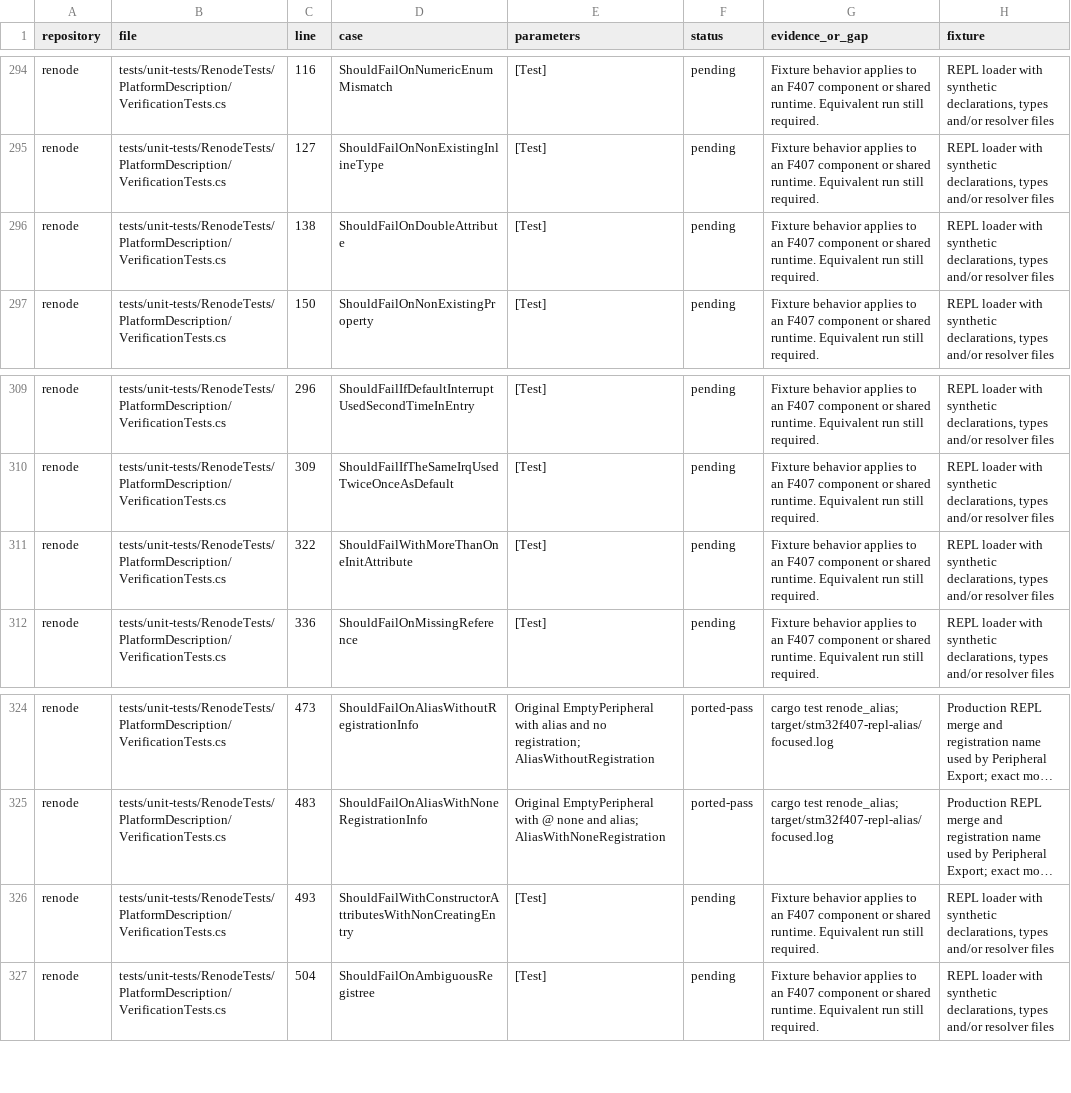
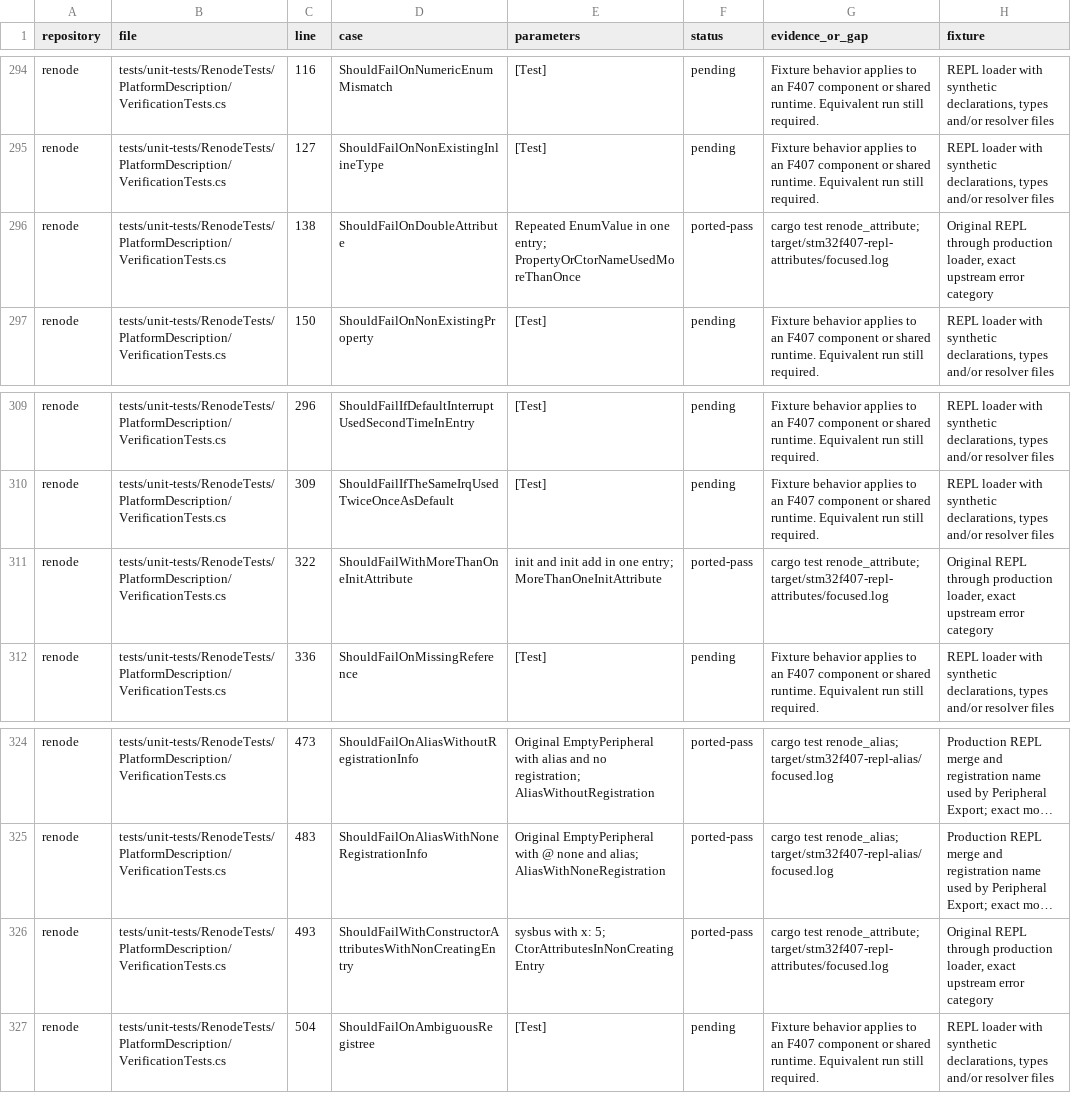
Before and after one commit to Koukyosyumei/penv, a TSV file: docs/stm32f407-upstream-cases.tsv, drawn as a sheet; only a part is shown, gaps mark what is left out; long unchanged cells end in …; the diff names each change by its address in the sheet, - before the commit and + after, or states it on an @@ line.

Commit message:
Validate REPL attributes before merging declarations

```diff
--- a/docs/stm32f407-upstream-cases.tsv
+++ b/docs/stm32f407-upstream-cases.tsv
-E296 (parameters): [Test]
+E296 (parameters): Repeated EnumValue in one entry; PropertyOrCtorNameUsedMoreThanOnce
-F296 (status): pending
+F296 (status): ported-pass
-G296 (evidence_or_gap): Fixture behavior applies to an F407 component or shared runtime. Equivalent run still required.
+G296 (evidence_or_gap): cargo test renode_attribute; target/stm32f407-repl-attributes/focused.log
-H296 (fixture): REPL loader with synthetic declarations, types and/or resolver files
+H296 (fixture): Original REPL through production loader, exact upstream error category
-E311 (parameters): [Test]
+E311 (parameters): init and init add in one entry; MoreThanOneInitAttribute
-F311 (status): pending
+F311 (status): ported-pass
-G311 (evidence_or_gap): Fixture behavior applies to an F407 component or shared runtime. Equivalent run still required.
+G311 (evidence_or_gap): cargo test renode_attribute; target/stm32f407-repl-attributes/focused.log
-H311 (fixture): REPL loader with synthetic declarations, types and/or resolver files
+H311 (fixture): Original REPL through production loader, exact upstream error category
-E326 (parameters): [Test]
+E326 (parameters): sysbus with x: 5; CtorAttributesInNonCreatingEntry
-F326 (status): pending
+F326 (status): ported-pass
-G326 (evidence_or_gap): Fixture behavior applies to an F407 component or shared runtime. Equivalent run still required.
+G326 (evidence_or_gap): cargo test renode_attribute; target/stm32f407-repl-attributes/focused.log
-H326 (fixture): REPL loader with synthetic declarations, types and/or resolver files
+H326 (fixture): Original REPL through production loader, exact upstream error category
```
Also changed, not shown: 3 other files.
